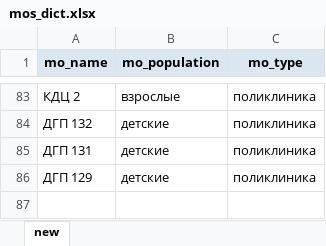
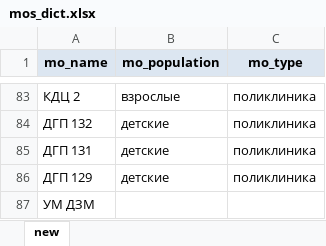
Before and after one commit to timosii/my_administrator, an Excel workbook: app/database/insert_dicts/data/mos_dict.xlsx, sheet new, drawn as a sheet; only a part is shown, gaps mark what is left out; values as stored, in another font and other column widths than the file's, no borders; the diff names each change by its address in the sheet, - before the commit and + after, or states it on an @@ line.

Commit message:
fix: add um dzm to mos

```diff
--- a/app/database/insert_dicts/data/mos_dict.xlsx (sheet new)
+++ b/app/database/insert_dicts/data/mos_dict.xlsx (sheet new)
+row 87: УМ ДЗМ
```
